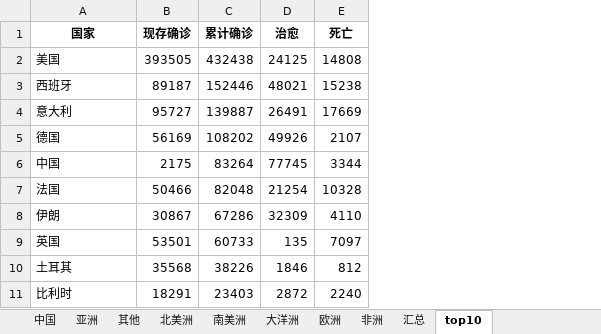
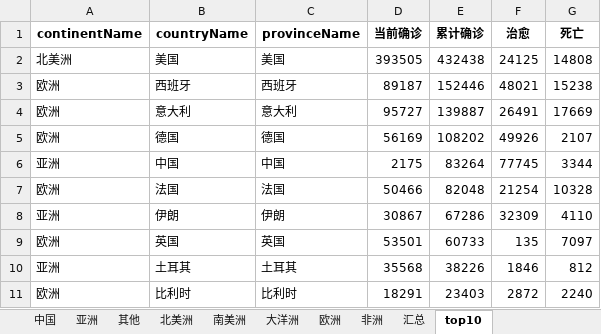
Before and after one commit to Akagilnc/python1.0, an Excel workbook: excel_files/report_formatted.xlsx, sheet top10, drawn as a sheet; values as stored, in another font and other column widths than the file's, no borders; addresses are those after the commit; the diff names each change by its address in the sheet, - before the commit and + after, or states it on an @@ line.

```diff
--- a/excel_files/report_formatted.xlsx (sheet top10)
+++ b/excel_files/report_formatted.xlsx (sheet top10)
+column A (continentName), rows 2-11: 北美洲 | 欧洲 | 欧洲 | 欧洲 | 亚洲 | 欧洲 | 亚洲 | 欧洲 | 亚洲 | 欧洲
+column C (provinceName), rows 2-11: 美国 | 西班牙 | 意大利 | 德国 | 中国 | 法国 | 伊朗 | 英国 | 土耳其 | 比利时
-B1: 国家
+B1: countryName
-D1: 现存确诊
+D1: 当前确诊
```
Also changed, not shown: sheet 非洲, sheet 欧洲, sheet 亚洲, sheet 北美洲, sheet 中国, sheet 南美洲, 3 more sheets, 3 other files.
